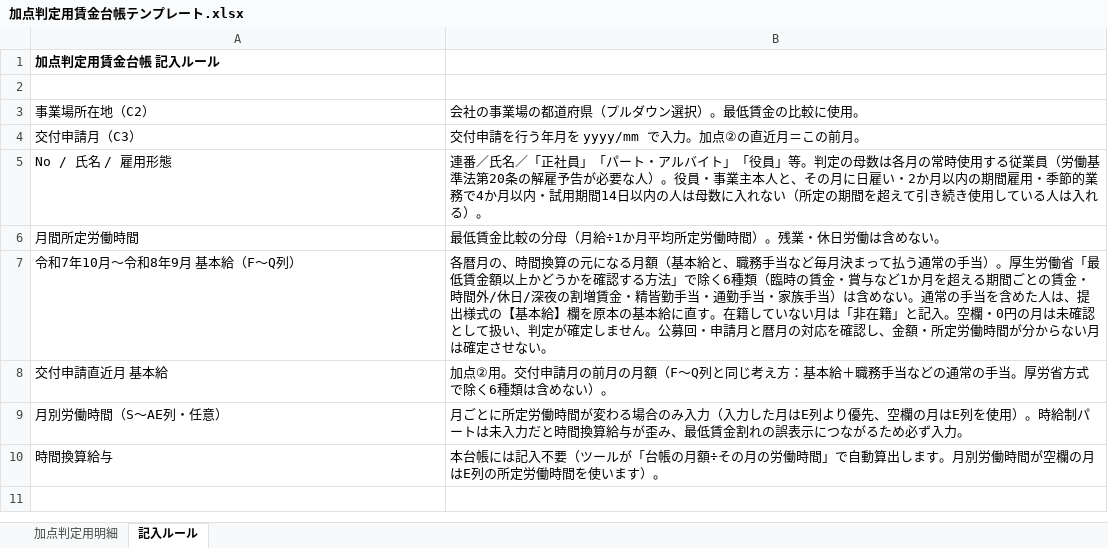
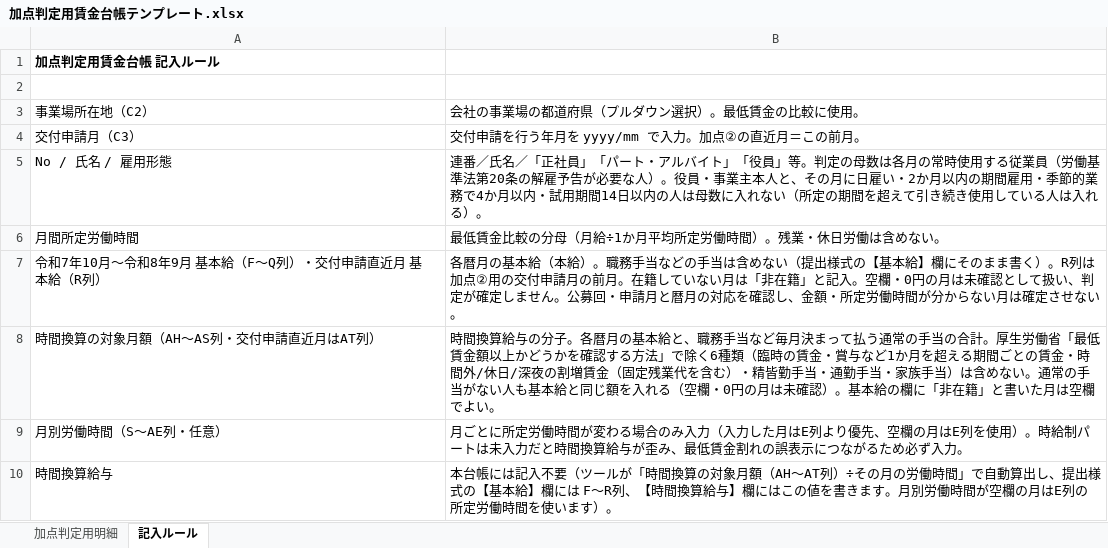
Before and after one commit to hane-colorfulbox/hojokin, an Excel workbook: ツール/第7次以降/加点判定用賃金台帳テンプレート.xlsx, sheet 記入ルール, drawn as a sheet; values as stored, in another font and other column widths than the file's, no borders; removed rows and columns are numbered as before the commit, all else as after; the diff names each change by its address in the sheet, - before the commit and + after, or states it on an @@ line.

```diff
--- a/ツール/第7次以降/加点判定用賃金台帳テンプレート.xlsx (sheet 記入ルール)
+++ b/ツール/第7次以降/加点判定用賃金台帳テンプレート.xlsx (sheet 記入ルール)
-row 7: 令和7年10月〜令和8年9月 基本給（F〜Q列） | 各暦月の、時間換算の元になる月額（基本給と、職務手当など毎月決まって払う通常の手当）。厚生労働省「最低賃金額以上かどうかを確認する方法」で除く6種類（臨時の賃金・賞与など1か月を超える期間ごとの賃金・時間外/休日/深夜の割増賃金・精皆勤手当・通勤手当・家族手当）は含めない。通常の手当を含めた人は、提出様式の【基本給】欄を原本の基本給に直す。在籍していない月は「非在籍」と記入。空欄・0円の月は未確認として扱い、判定が確定しません。公募回・申請月と暦月の対応を確認し、金額・所定労働時間が分からない月は確定させない。
-row 8: 交付申請直近月 基本給 | 加点②用。交付申請月の前月の月額（F〜Q列と同じ考え方：基本給＋職務手当などの通常の手当。厚労省方式で除く6種類は含めない）。
+row 7: 令和7年10月〜令和8年9月 基本給（F〜Q列）・交付申請直近月 基本給（R列） | 各暦月の基本給（本給）。職務手当などの手当は含めない（提出様式の【基本給】欄にそのまま書く）。R列は加点②用の交付申請月の前月。在籍していない月は「非在籍」と記入。空欄・0円の月は未確認として扱い、判定が確定しません。公募回・申請月と暦月の対応を確認し、金額・所定労働時間が分からない月は確定させない。
+row 8: 時間換算の対象月額（AH〜AS列・交付申請直近月はAT列） | 時間換算給与の分子。各暦月の基本給と、職務手当など毎月決まって払う通常の手当の合計。厚生労働省「最低賃金額以上かどうかを確認する方法」で除く6種類（臨時の賃金・賞与など1か月を超える期間ごとの賃金・時間外/休日/深夜の割増賃金（固定残業代を含む）・精皆勤手当・通勤手当・家族手当）は含めない。通常の手当がない人も基本給と同じ額を入れる（空欄・0円の月は未確認）。基本給の欄に「非在籍」と書いた月は空欄でよい。
-B10: …ールが「台帳の月額÷その月の労働時間」で自動算出します。月…
+B10: …ールが「時間換算の対象月額（AH〜AT列）÷その月の労働時間」で自動算出し、提出様式の【基本給】欄には F〜R列、【時間換算給与】欄にはこの値を書きます。月…
```
Also changed, not shown: sheet 加点判定用明細, .claude/skills/wagebook-convert/templates/賃金台帳テンプレート.xlsx, ツール/賃金台帳テンプレート.xlsx, 36 other files.
